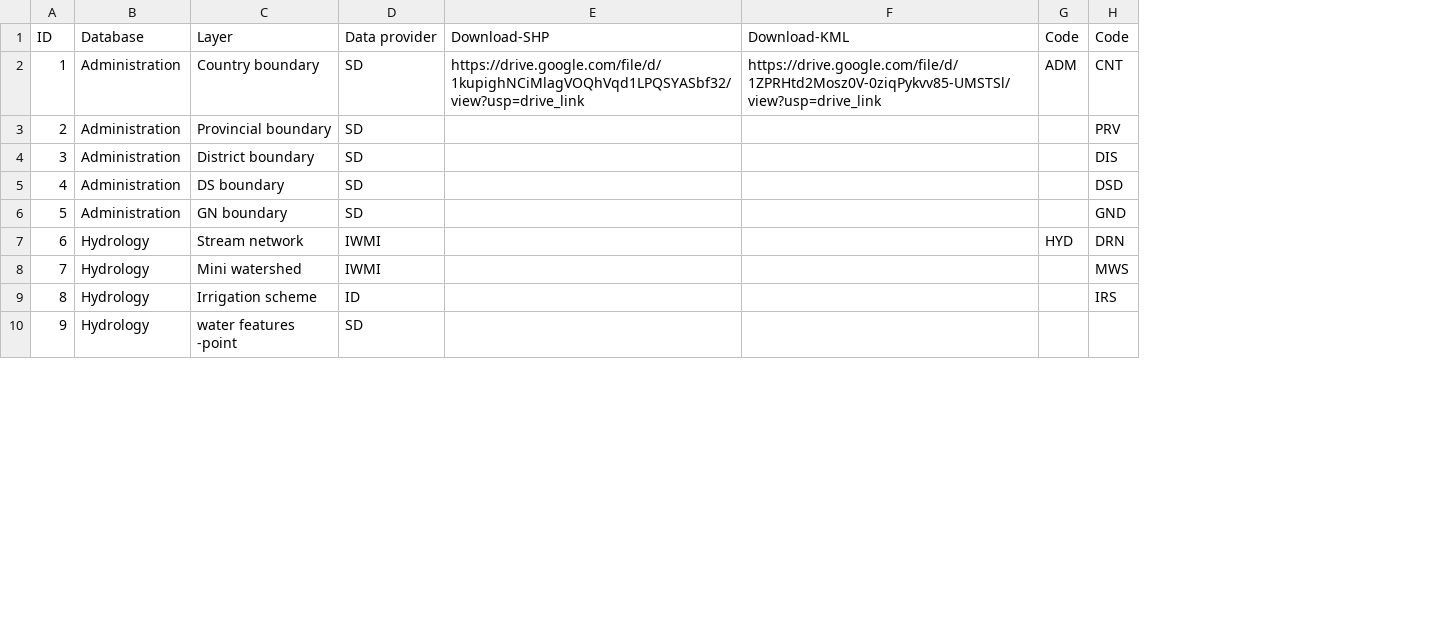
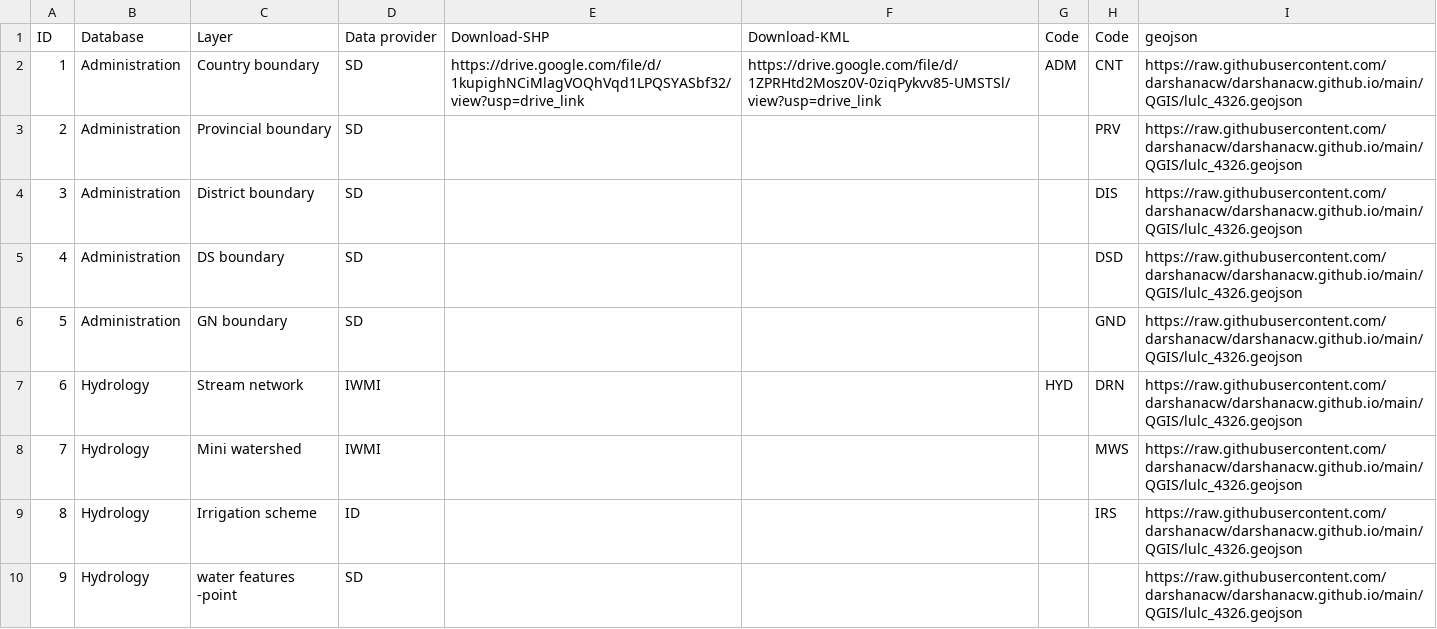
Before and after one commit to darshanacw/darshanacw.github.io, a CSV file: QGIS/datalayer.csv, drawn as a sheet; only a part is shown; the diff names each change by its address in the sheet, - before the commit and + after, or states it on an @@ line.

Commit message:
Add files via upload

```diff
--- a/QGIS/datalayer.csv
+++ b/QGIS/datalayer.csv
+column I (geojson), rows 2-10: all https://raw.githubusercontent.com/darshanacw/darshanacw.github.io/main/QGIS/lulc_4326.geojson
```
